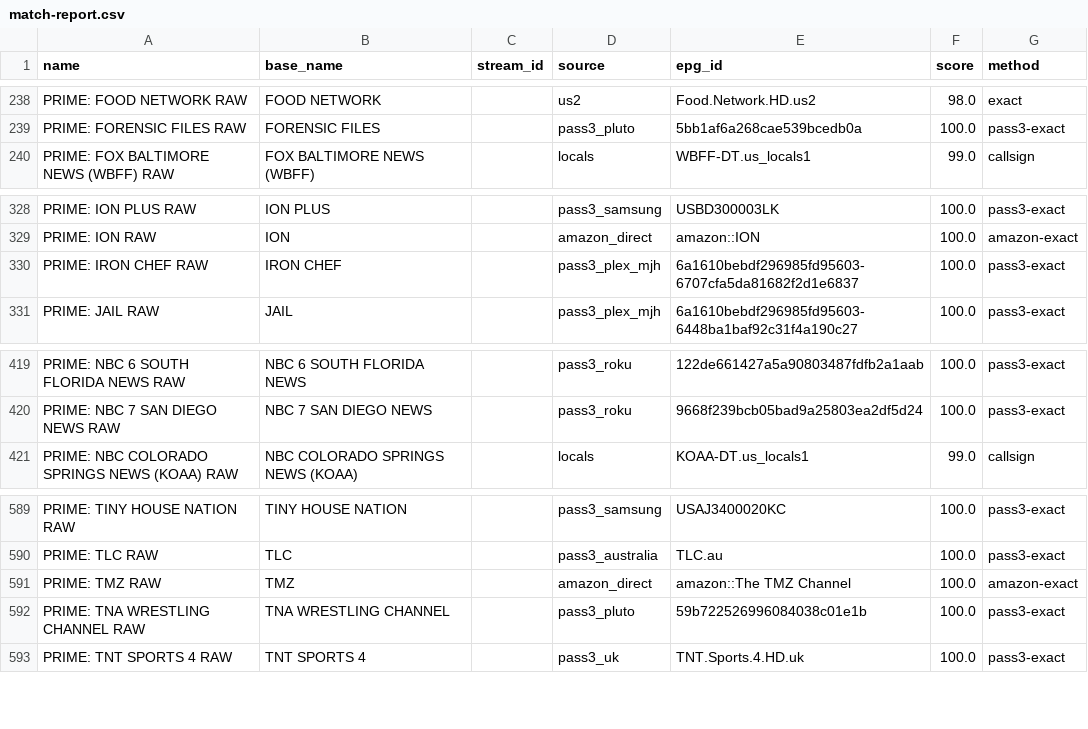
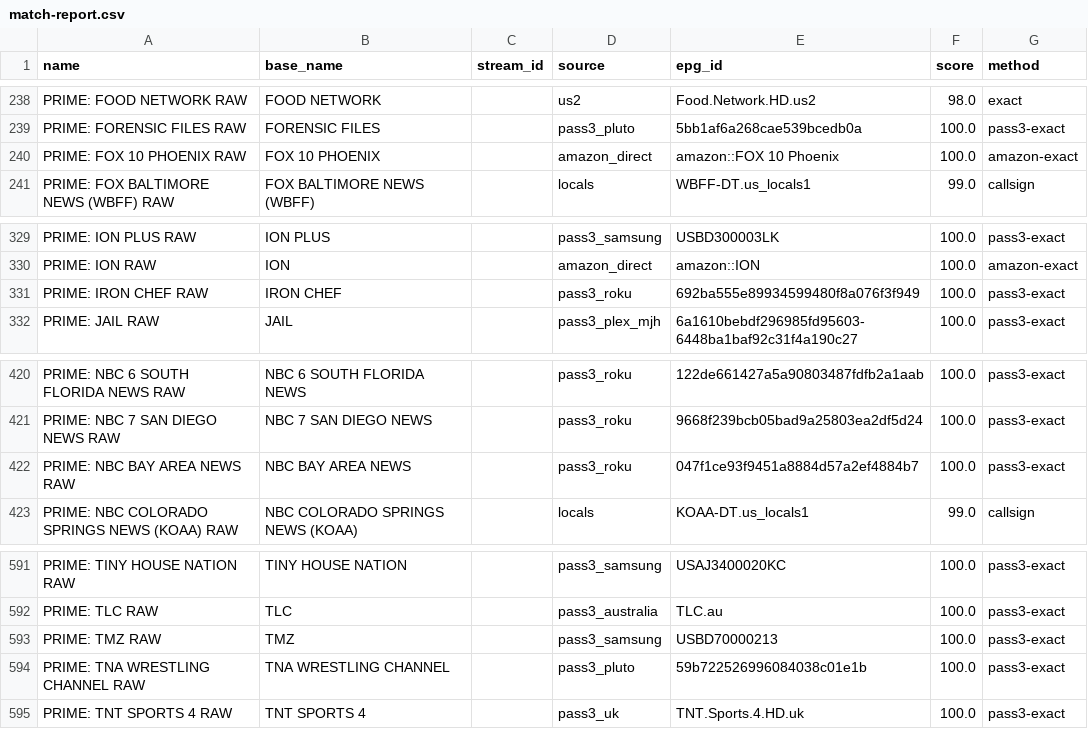
Before and after one commit to theuauchessclub/uau-backend, a CSV file: primevideo-epg/match-report.csv, drawn as a sheet; only a part is shown, gaps mark what is left out.

```diff
--- a/primevideo-epg/match-report.csv
+++ b/primevideo-epg/match-report.csv
@@ -239,2 +239,3 @@ PRIME: FOOD NETWORK RAW,FOOD NETWORK,,us2,Food.Network.HD.us2,98.0,exact
 PRIME: FORENSIC FILES RAW,FORENSIC FILES,,pass3_pluto,5bb1af6a268cae539bcedb0a,100.0,pass3-exact
+PRIME: FOX 10 PHOENIX RAW,FOX 10 PHOENIX,,amazon_direct,amazon::FOX 10 Phoenix,100.0,amazon-exact
 PRIME: FOX BALTIMORE NEWS (WBFF) RAW,FOX BALTIMORE NEWS (WBFF),,locals,WBFF-DT.us_locals1,99.0,callsign
@@ -329,3 +330,3 @@ PRIME: ION PLUS RAW,ION PLUS,,pass3_samsung,USBD300003LK,100.0,pass3-exact
 PRIME: ION RAW,ION,,amazon_direct,amazon::ION,100.0,amazon-exact
-PRIME: IRON CHEF RAW,IRON CHEF,,pass3_plex_mjh,6a1610bebdf296985fd95603-6707cfa5da81682f2d1e6837,100.0,pass3-exact
+PRIME: IRON CHEF RAW,IRON CHEF,,pass3_roku,692ba555e89934599480f8a076f3f949,100.0,pass3-exact
 PRIME: JAIL RAW,JAIL,,pass3_plex_mjh,6a1610bebdf296985fd95603-6448ba1baf92c31f4a190c27,100.0,pass3-exact
@@ -420,2 +421,3 @@ PRIME: NBC 6 SOUTH FLORIDA NEWS RAW,NBC 6 SOUTH FLORIDA NEWS,,pass3_roku,122de66
 PRIME: NBC 7 SAN DIEGO NEWS RAW,NBC 7 SAN DIEGO NEWS,,pass3_roku,9668f239bcb05bad9a25803ea2df5d24,100.0,pass3-exact
+PRIME: NBC BAY AREA NEWS RAW,NBC BAY AREA NEWS,,pass3_roku,047f1ce93f9451a8884d57a2ef4884b7,100.0,pass3-exact
 PRIME: NBC COLORADO SPRINGS NEWS (KOAA) RAW,NBC COLORADO SPRINGS NEWS (KOAA),,locals,KOAA-DT.us_locals1,99.0,callsign
@@ -590,3 +592,3 @@ PRIME: TINY HOUSE NATION RAW,TINY HOUSE NATION,,pass3_samsung,USAJ3400020KC,100.
 PRIME: TLC RAW,TLC,,pass3_australia,TLC.au,100.0,pass3-exact
-PRIME: TMZ RAW,TMZ,,amazon_direct,amazon::The TMZ Channel,100.0,amazon-exact
+PRIME: TMZ RAW,TMZ,,pass3_samsung,USBD70000213,100.0,pass3-exact
 PRIME: TNA WRESTLING CHANNEL RAW,TNA WRESTLING CHANNEL,,pass3_pluto,59b722526996084038c01e1b,100.0,pass3-exact
```
Also changed, not shown: primevideo-epg/unmatched.csv, 8 other files.
